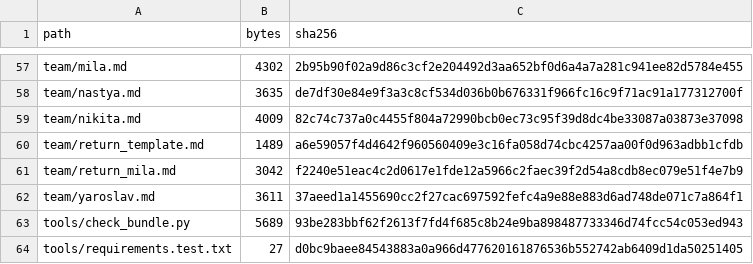
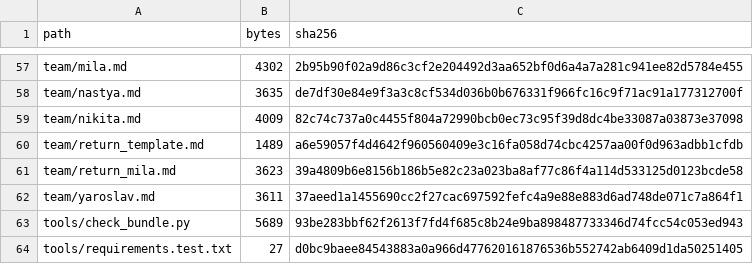
Before and after one commit to memily0/fintech-risk-service, a CSV file: product_build/arcshift_v1/PACKAGE_CONTENTS.csv, drawn as a sheet; only a part is shown, gaps mark what is left out.

```diff
--- a/product_build/arcshift_v1/PACKAGE_CONTENTS.csv
+++ b/product_build/arcshift_v1/PACKAGE_CONTENTS.csv
@@ -60,3 +60,3 @@ team/nikita.md,4009,82c74c737a0c4455f804a72990bcb0ec73c95f39d8dc4be33087a03873e3
 team/return_template.md,1489,a6e59057f4d4642f960560409e3c16fa058d74cbc4257aa00f0d963adbb1cfdb
-team/return_mila.md,3042,f2240e51eac4c2d0617e1fde12a5966c2faec39f2d54a8cdb8ec079e51f4e7b9
+team/return_mila.md,3623,39a4809b6e8156b186b5e82c23a023ba8af77c86f4a114d533125d0123bcde58
 team/yaroslav.md,3611,37aeed1a1455690cc2f27cac697592fefc4a9e88e883d6ad748de071c7a864f1
```
Also changed, not shown: 2 other files.
